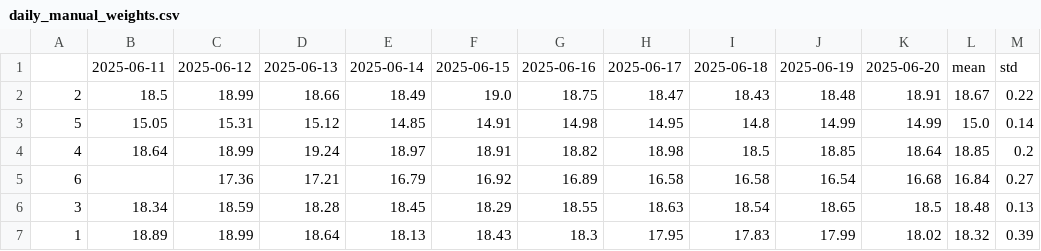
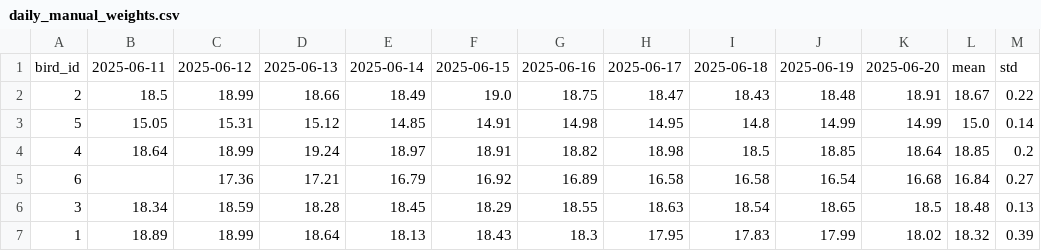
Before and after one commit to NeuralSyntaxLab/perch-scale-manuscript, a CSV file: data/metadata/daily_manual_weights.csv, drawn as a sheet.

```diff
--- a/data/metadata/daily_manual_weights.csv
+++ b/data/metadata/daily_manual_weights.csv
@@ -1,2 +1,2 @@
-,2025-06-11,2025-06-12,2025-06-13,2025-06-14,2025-06-15,2025-06-16,2025-06-17,2025-06-18,2025-06-19,2025-06-20,mean,std
+bird_id,2025-06-11,2025-06-12,2025-06-13,2025-06-14,2025-06-15,2025-06-16,2025-06-17,2025-06-18,2025-06-19,2025-06-20,mean,std
 2,18.5,18.99,18.66,18.49,19.0,18.75,18.47,18.43,18.48,18.91,18.67,0.22
```
Also changed, not shown: data/metadata/overnight_sequences_metadata.csv, 9 other files.
